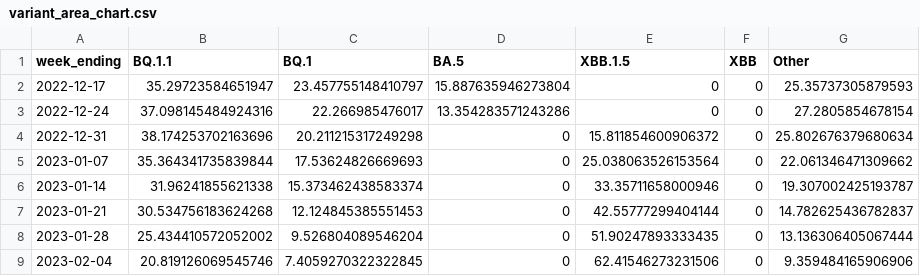
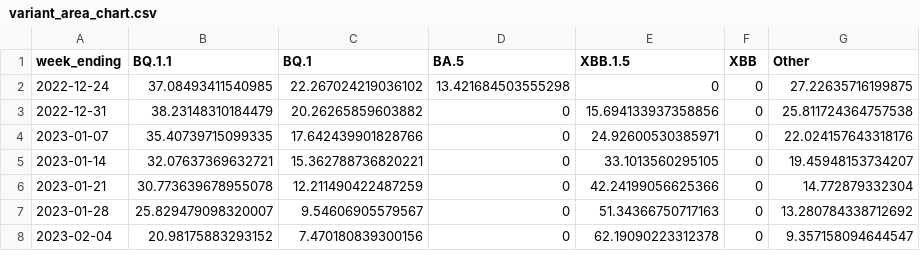
Before and after one commit to Dotdash-Data-Journalism/2022_VWH_covid_variants, a CSV file: visualizations/variant_area_chart.csv, drawn as a sheet; only a part is shown; the diff covers the shown part only.

```diff
--- a/visualizations/variant_area_chart.csv
+++ b/visualizations/variant_area_chart.csv
@@ -1,9 +1,8 @@
 week_ending,BQ.1.1,BQ.1,BA.5,XBB.1.5,XBB,Other
-2022-12-17,35.29723584651947,23.457755148410797,15.887635946273804,0,0,25.35737305879593
-2022-12-24,37.098145484924316,22.266985476017,13.354283571243286,0,0,27.2805854678154
-2022-12-31,38.174253702163696,20.211215317249298,0,15.811854600906372,0,25.802676379680634
-2023-01-07,35.364341735839844,17.53624826669693,0,25.038063526153564,0,22.061346471309662
-2023-01-14,31.96241855621338,15.373462438583374,0,33.35711658000946,0,19.307002425193787
-2023-01-21,30.534756183624268,12.124845385551453,0,42.55777299404144,0,14.782625436782837
-2023-01-28,25.434410572052002,9.526804089546204,0,51.90247893333435,0,13.136306405067444
-2023-02-04,20.819126069545746,7.4059270322322845,0,62.41546273231506,0,9.359484165906906
+2022-12-24,37.08493411540985,22.267024219036102,13.421684503555298,0,0,27.22635716199875
+2022-12-31,38.23148310184479,20.26265859603882,0,15.694133937358856,0,25.811724364757538
+2023-01-07,35.40739715099335,17.642439901828766,0,24.92600530385971,0,22.024157643318176
+2023-01-14,32.07637369632721,15.362788736820221,0,33.1013560295105,0,19.45948153734207
+2023-01-21,30.773639678955078,12.211490422487259,0,42.24199056625366,0,14.772879332304
+2023-01-28,25.829479098320007,9.54606905579567,0,51.34366750717163,0,13.280784338712692
+2023-02-04,20.98175883293152,7.470180839300156,0,62.19090223312378,0,9.357158094644547
```
Also changed, not shown: 1 added row and 20 edited cells elsewhere in this file, visualizations/3qNe5_map.csv, visualizations/Ha3XE_map.csv, 2 other files.
